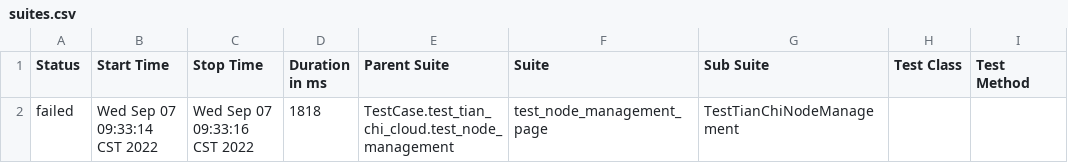
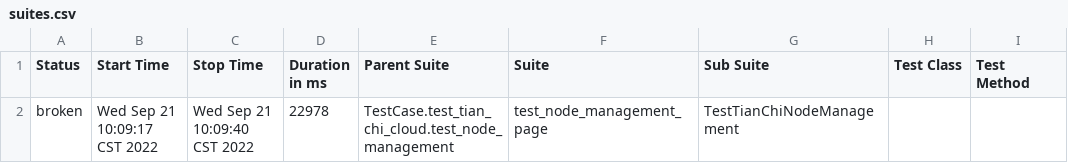
Before and after one commit to caowanliang/web_ui_auto, a CSV file: allure-report/data/suites.csv, drawn as a sheet; only a part is shown; the diff names each change by its address in the sheet, - before the commit and + after, or states it on an @@ line.

```diff
--- a/allure-report/data/suites.csv
+++ b/allure-report/data/suites.csv
-A2 (Status): failed
+A2 (Status): broken
-B2 (Start Time): Wed Sep 07 09:33:14 CST 2022
+B2 (Start Time): Wed Sep 21 10:09:17 CST 2022
-C2 (Stop Time): Wed Sep 07 09:33:16 CST 2022
+C2 (Stop Time): Wed Sep 21 10:09:40 CST 2022
-D2 (Duration in ms): 1818
+D2 (Duration in ms): 22978
```
Also changed, not shown: 43 other files.
